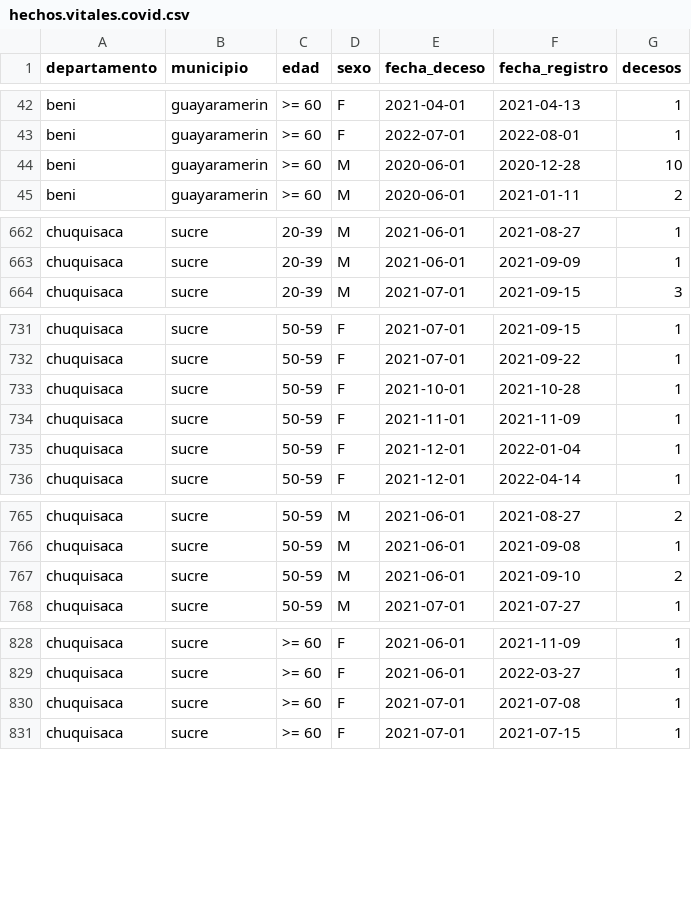
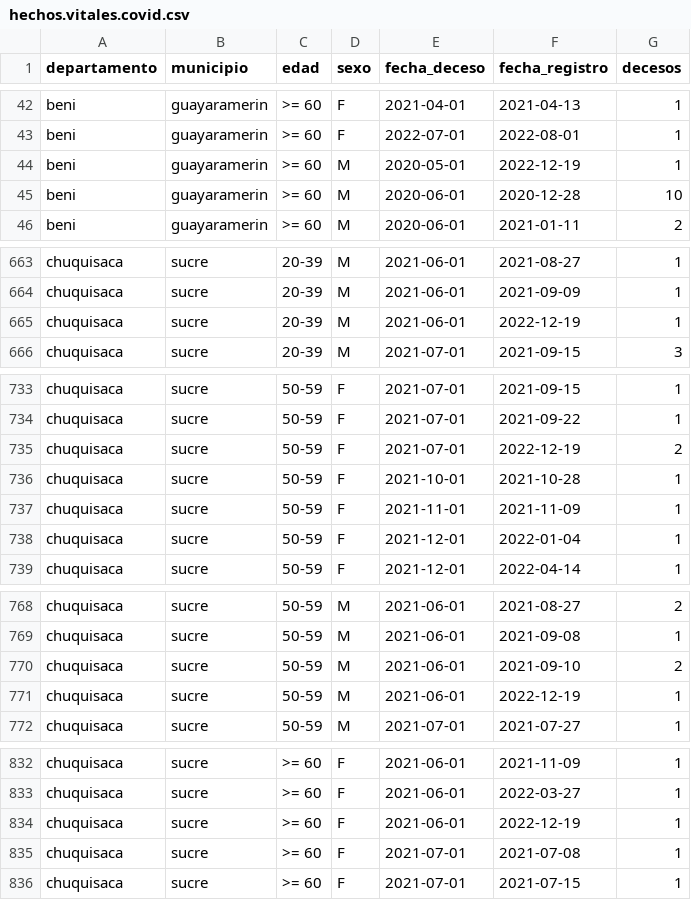
Before and after one commit to sociedatos/bo-mortalidad, a CSV file: hechos.vitales.covid.csv, drawn as a sheet; only a part is shown, gaps mark what is left out; the diff covers the shown part only; the diff names each change by its address in the sheet, - before the commit and + after, or states it on an @@ line.

Commit message:
[ci] actualización siahv covid

```diff
--- a/hechos.vitales.covid.csv
+++ b/hechos.vitales.covid.csv
+row 44: beni | guayaramerin | >= 60 | M | 2020-05-01 | 2022-12-19 | 1
+row 665: chuquisaca | sucre | 20-39 | M | 2021-06-01 | 2022-12-19 | 1
+row 735: chuquisaca | sucre | 50-59 | F | 2021-07-01 | 2022-12-19 | 2
+row 771: chuquisaca | sucre | 50-59 | M | 2021-06-01 | 2022-12-19 | 1
+row 834: chuquisaca | sucre | >= 60 | F | 2021-06-01 | 2022-12-19 | 1
```
Also changed, not shown: 4 added rows elsewhere in this file.
